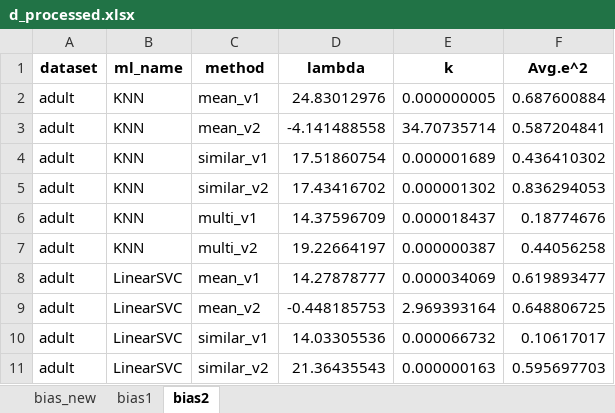
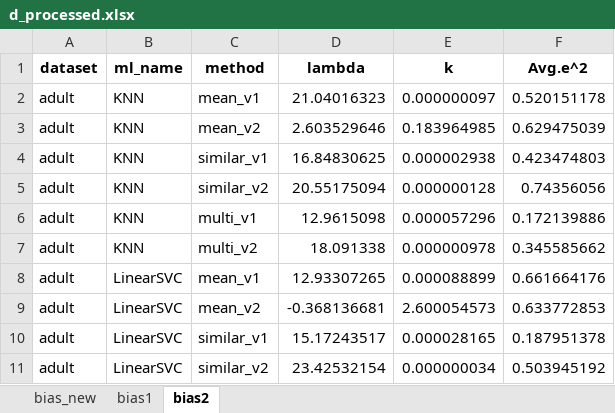
Before and after one commit to teamclouday/DataImputation, an Excel workbook: ratio_analysis_plots/d_processed.xlsx, sheet bias2, drawn as a sheet; only a part is shown; values as stored, in another font and other column widths than the file's, no borders; the diff covers the shown part only; the diff names each change by its address in the sheet, - before the commit and + after, or states it on an @@ line.

```diff
--- a/ratio_analysis_plots/d_processed.xlsx (sheet bias2)
+++ b/ratio_analysis_plots/d_processed.xlsx (sheet bias2)
-D2 (lambda): 24.83012976
+D2 (lambda): 21.04016323
-E2 (k): 0.000000005
+E2 (k): 0.000000097
-F2 (Avg.e^2): 0.687600884
+F2 (Avg.e^2): 0.520151178
-D3 (lambda): -4.141488558
+D3 (lambda): 2.603529646
-E3 (k): 34.70735714
+E3 (k): 0.183964985
-F3 (Avg.e^2): 0.587204841
+F3 (Avg.e^2): 0.629475039
-D4 (lambda): 17.51860754
+D4 (lambda): 16.84830625
-E4 (k): 0.000001689
+E4 (k): 0.000002938
-F4 (Avg.e^2): 0.436410302
+F4 (Avg.e^2): 0.423474803
-D5 (lambda): 17.43416702
+D5 (lambda): 20.55175094
-E5 (k): 0.000001302
+E5 (k): 0.000000128
-F5 (Avg.e^2): 0.836294053
+F5 (Avg.e^2): 0.74356056
-D6 (lambda): 14.37596709
+D6 (lambda): 12.9615098
-E6 (k): 0.000018437
+E6 (k): 0.000057296
-F6 (Avg.e^2): 0.18774676
+F6 (Avg.e^2): 0.172139886
-D7 (lambda): 19.22664197
+D7 (lambda): 18.091338
-E7 (k): 0.000000387
+E7 (k): 0.000000978
-F7 (Avg.e^2): 0.44056258
+F7 (Avg.e^2): 0.345585662
-D8 (lambda): 14.27878777
+D8 (lambda): 12.93307265
-E8 (k): 0.000034069
+E8 (k): 0.000088899
-F8 (Avg.e^2): 0.619893477
+F8 (Avg.e^2): 0.661664176
-D9 (lambda): -0.448185753
+D9 (lambda): -0.368136681
-E9 (k): 2.969393164
+E9 (k): 2.600054573
-F9 (Avg.e^2): 0.648806725
+F9 (Avg.e^2): 0.633772853
-D10 (lambda): 14.03305536
+D10 (lambda): 15.17243517
-E10 (k): 0.000066732
+E10 (k): 0.000028165
-F10 (Avg.e^2): 0.10617017
+F10 (Avg.e^2): 0.187951378
-D11 (lambda): 21.36435543
+D11 (lambda): 23.42532154
-E11 (k): 0.000000163
+E11 (k): 0.000000034
-F11 (Avg.e^2): 0.595697703
+F11 (Avg.e^2): 0.503945192
```
Also changed, not shown: 618 edited cells elsewhere in this sheet, sheet bias1, sheet bias_new, 39 other files.
